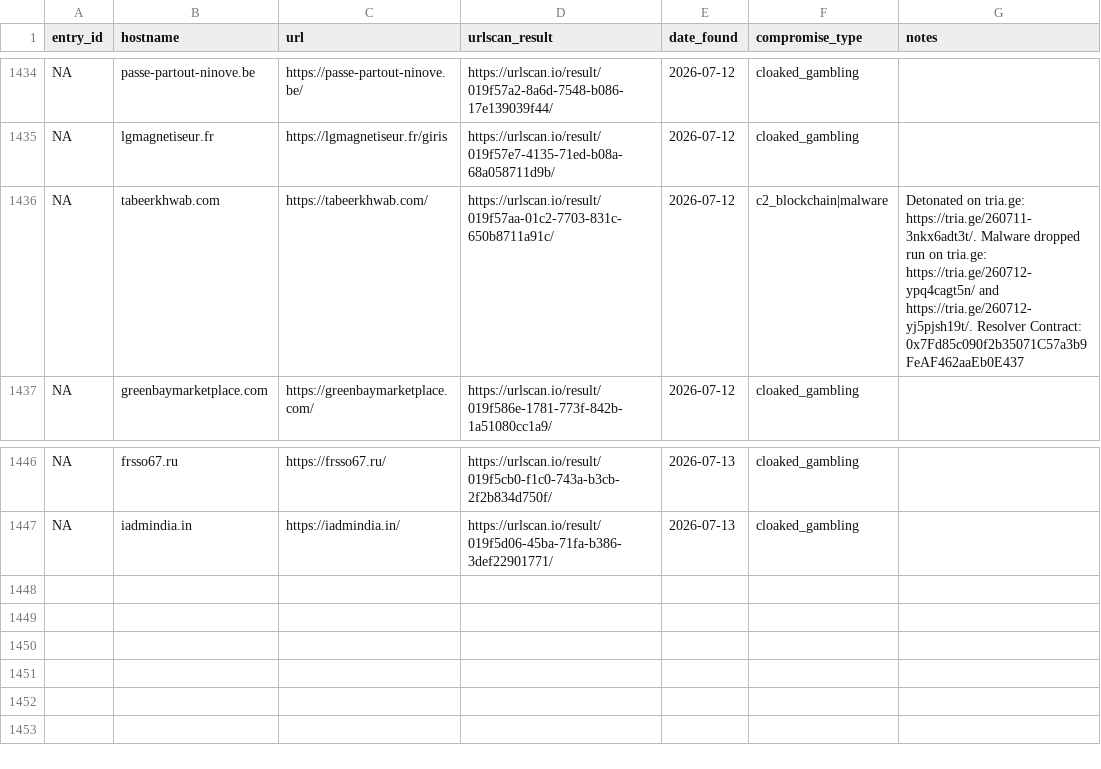
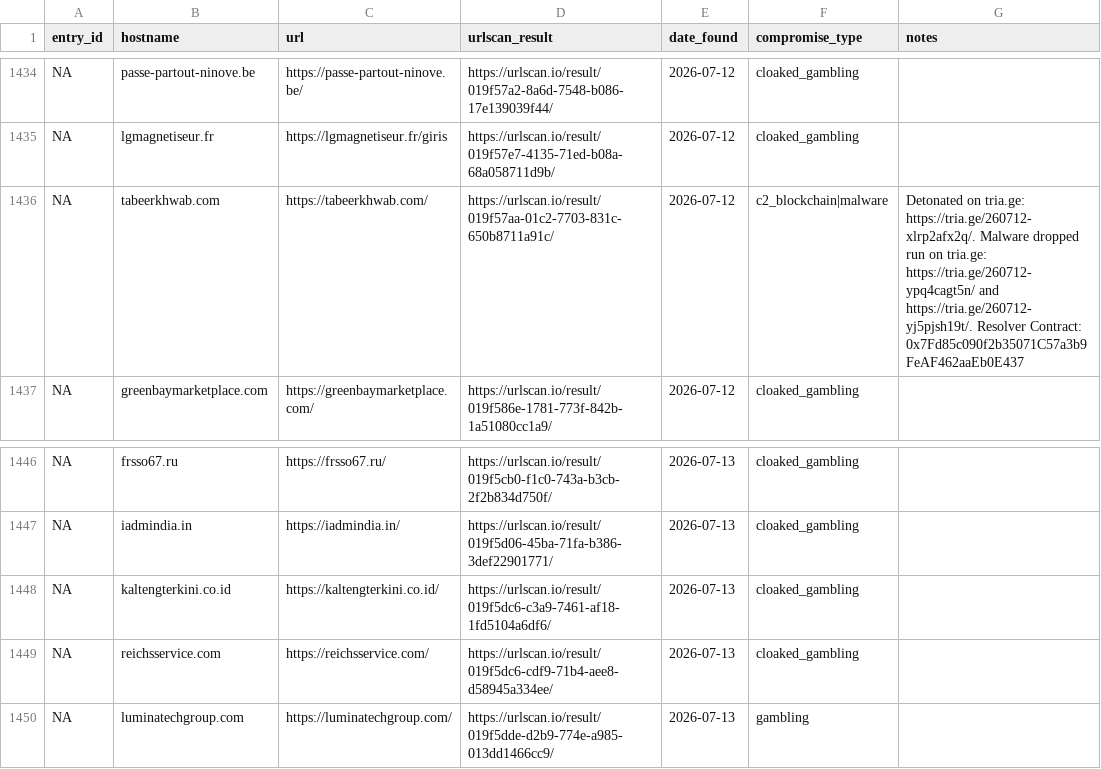
Before and after one commit to battlingamazons/compromised-sites-tracker, a CSV file: compromised-sites.csv, drawn as a sheet; only a part is shown, gaps mark what is left out.

Commit message:
Update compromised-sites.csv
added new entries and fixed a wrong tria.ge link

```diff
--- a/compromised-sites.csv
+++ b/compromised-sites.csv
@@ -1435,3 +1435,3 @@ NA, passe-partout-ninove.be, https://passe-partout-ninove.be/, https://urlscan.i
 NA, lgmagnetiseur.fr, https://lgmagnetiseur.fr/giris, https://urlscan.io/result/019f57e7-4135-71ed-b08a-68a058711d9b/, 2026-07-12, cloaked_gambling, ""
-NA, tabeerkhwab.com, https://tabeerkhwab.com/, https://urlscan.io/result/019f57aa-01c2-7703-831c-650b8711a91c/, 2026-07-12, c2_blockchain|malware, "Detonated on tria.ge: https://tria.ge/260711-3nkx6adt3t/. Malware dropped run on tria.ge: https://tria.ge/260712-ypq4cagt5n/ and https://tria.ge/260712-yj5pjsh19t/. Resolver Contract: 0x7Fd85c090f2b35071C57a3b9FeAF462aaEb0E437"
+NA, tabeerkhwab.com, https://tabeerkhwab.com/, https://urlscan.io/result/019f57aa-01c2-7703-831c-650b8711a91c/, 2026-07-12, c2_blockchain|malware, "Detonated on tria.ge: https://tria.ge/260712-xlrp2afx2q/. Malware dropped run on tria.ge: https://tria.ge/260712-ypq4cagt5n/ and https://tria.ge/260712-yj5pjsh19t/. Resolver Contract: 0x7Fd85c090f2b35071C57a3b9FeAF462aaEb0E437"
 NA, greenbaymarketplace.com, https://greenbaymarketplace.com/, https://urlscan.io/result/019f586e-1781-773f-842b-1a51080cc1a9/, 2026-07-12, cloaked_gambling, ""
@@ -1447 +1447,4 @@ NA, frsso67.ru, https://frsso67.ru/, https://urlscan.io/result/019f5cb0-f1c0-743
 NA, iadmindia.in, https://iadmindia.in/, https://urlscan.io/result/019f5d06-45ba-71fa-b386-3def22901771/, 2026-07-13, cloaked_gambling, ""
+NA, kaltengterkini.co.id, https://kaltengterkini.co.id/, https://urlscan.io/result/019f5dc6-c3a9-7461-af18-1fd5104a6df6/, 2026-07-13, cloaked_gambling, ""
+NA, reichsservice.com, https://reichsservice.com/, https://urlscan.io/result/019f5dc6-cdf9-71b4-aee8-d58945a334ee/, 2026-07-13, cloaked_gambling, ""
+NA, luminatechgroup.com, https://luminatechgroup.com/, https://urlscan.io/result/019f5dde-d2b9-774e-a985-013dd1466cc9/, 2026-07-13, gambling, ""
```
